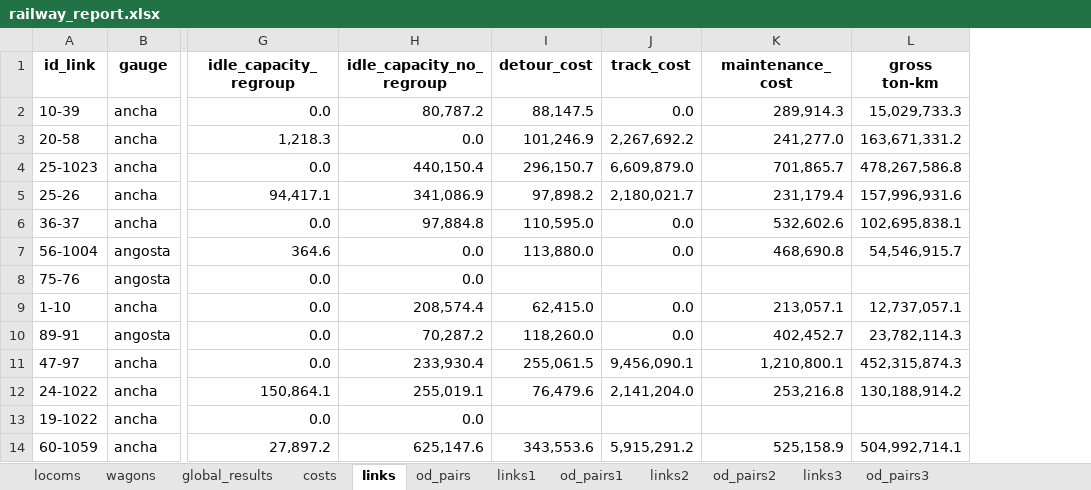
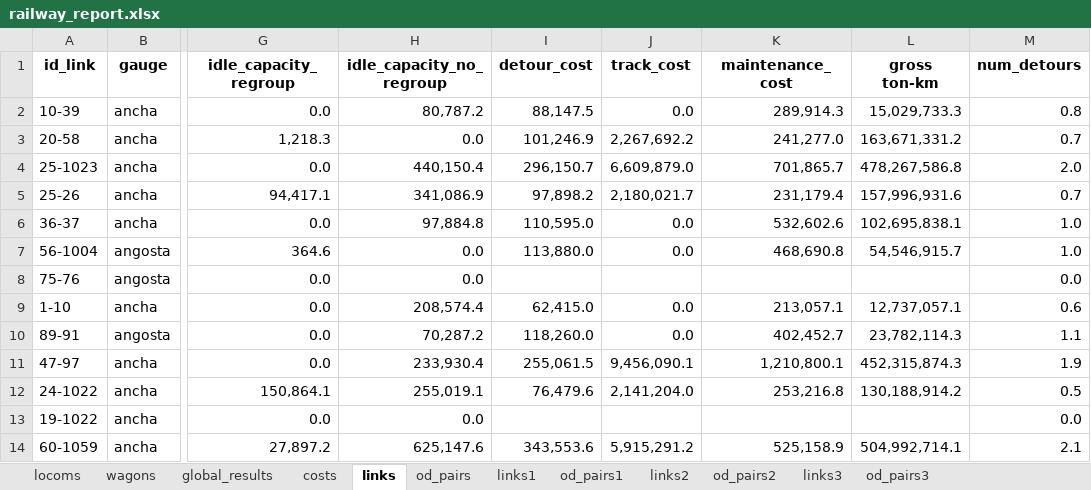
Before and after one commit to abenassi/freight-transport-network, an Excel workbook: reports/railway_report.xlsx, sheet links, drawn as a sheet; only a part is shown, gaps mark what is left out; values as stored, in another font and other column widths than the file's, no borders; the diff names each change by its address in the sheet, - before the commit and + after, or states it on an @@ line.

Commit message:
Rework several modules to support calculation of number of detours per link. Simplify links iterations by using new iter_links method of RailwayNetwork class.

```diff
--- a/reports/railway_report.xlsx (sheet links)
+++ b/reports/railway_report.xlsx (sheet links)
+column M (num_detours), rows 2-14: 0.8 | 0.7 | 2.0 | 0.7 | 1.0 | 1.0 | 0.0 | 0.6 | 1.1 | 1.9 | 0.5 | 0.0 | 2.1
```
Also changed, not shown: sheet wagons, sheet links1, sheet links3, sheet links2, reports/roadway_results_report.xlsx, 6 other files.
